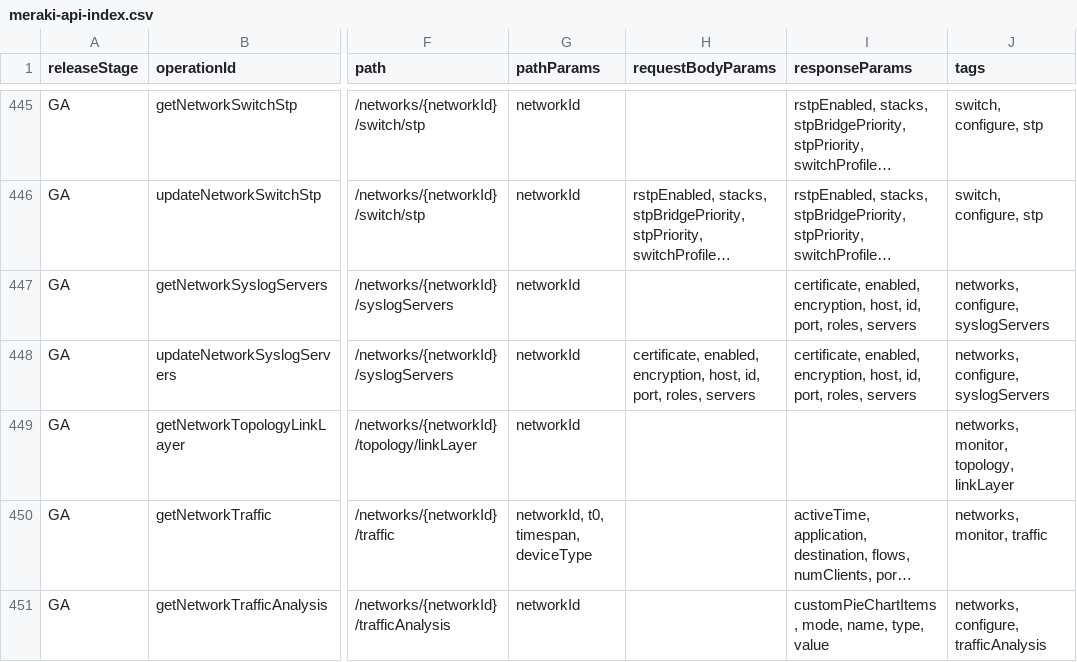
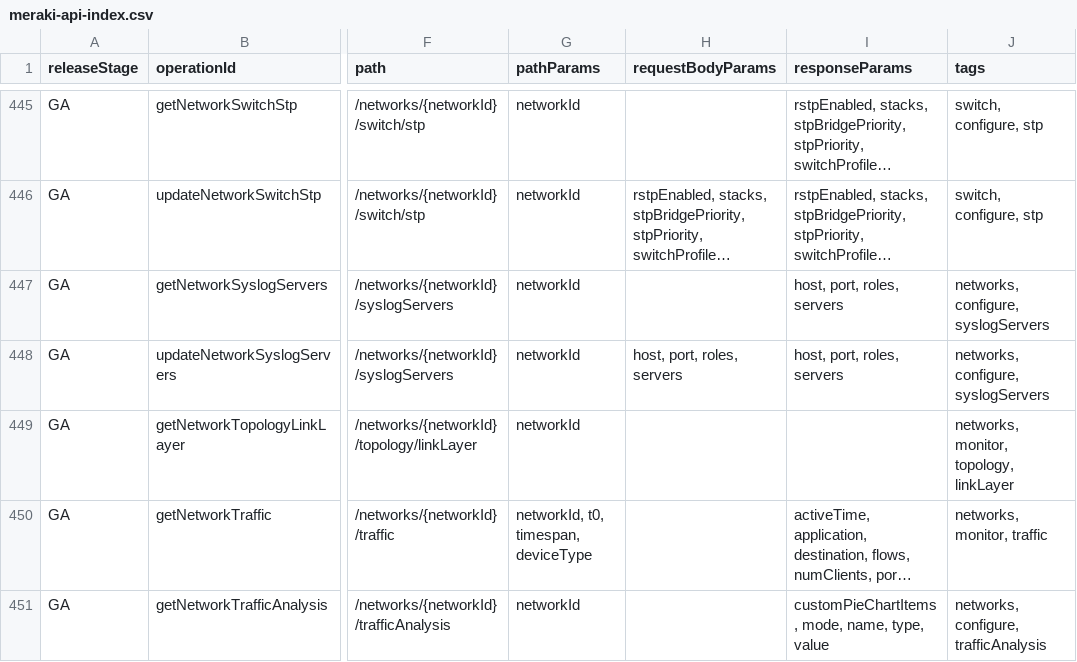
Before and after one commit to CiscoDevNet/Meraki-Dashboard-API-v1-Documentation, a CSV file: docs/api-index/meraki-api-index.csv, drawn as a sheet; only a part is shown, gaps mark what is left out; long unchanged cells end in …; the diff names each change by its address in the sheet, - before the commit and + after, or states it on an @@ line.

```diff
--- a/docs/api-index/meraki-api-index.csv
+++ b/docs/api-index/meraki-api-index.csv
-I447:I448 (responseParams): certificate, enabled, encryption, host, id, port, roles, servers
+I447:I448 (responseParams): host, port, roles, servers
-H448 (requestBodyParams): certificate, enabled, encryption, host, id, port, roles, servers
+H448 (requestBodyParams): host, port, roles, servers
```
Also changed, not shown: 2 other files.
